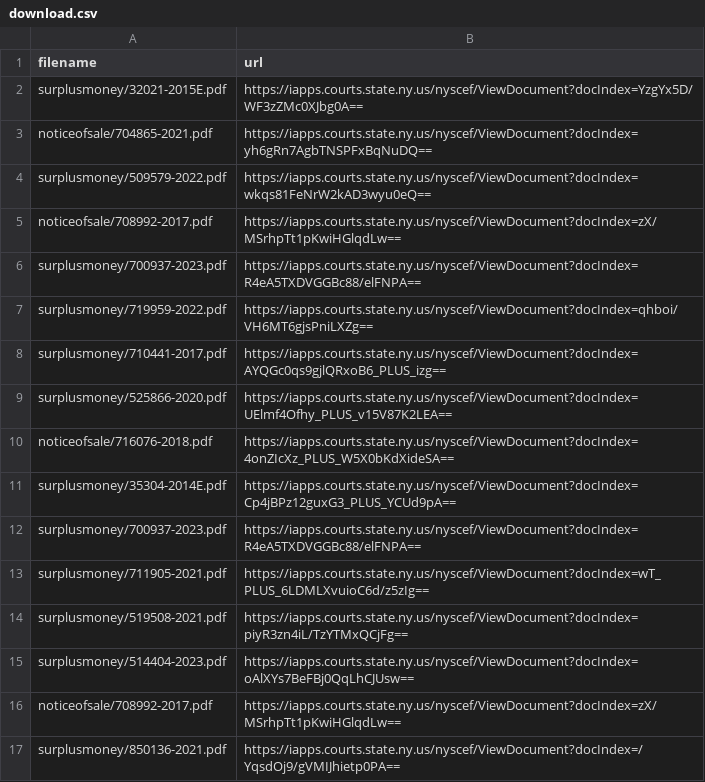
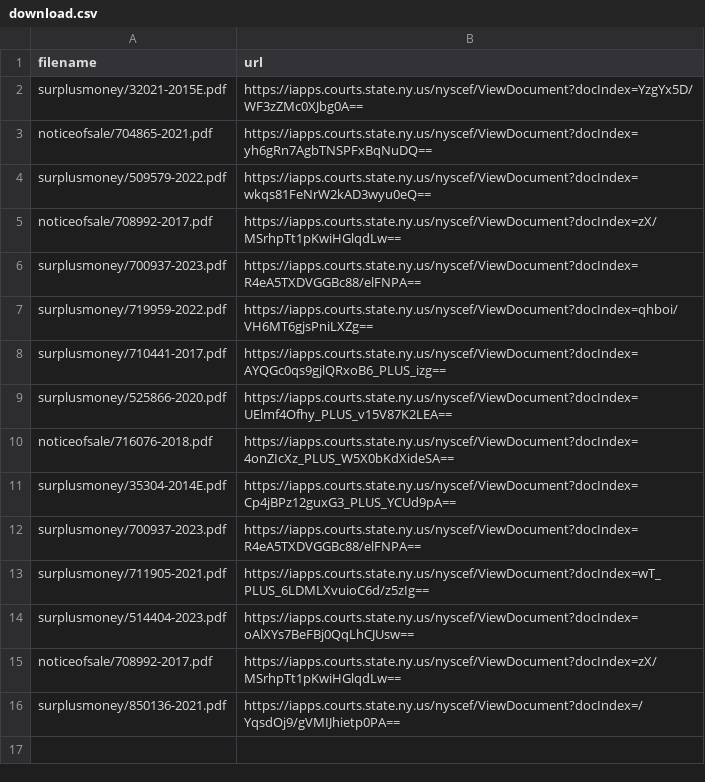
Before and after one commit to ivoytov/manhattan, a CSV file: foreclosures/download.csv, drawn as a sheet.

```diff
--- a/foreclosures/download.csv
+++ b/foreclosures/download.csv
@@ -13,3 +13,2 @@ surplusmoney/700937-2023.pdf,https://iapps.courts.state.ny.us/nyscef/ViewDocumen
 surplusmoney/711905-2021.pdf,https://iapps.courts.state.ny.us/nyscef/ViewDocument?docIndex=wT_PLUS_6LDMLXvuioC6d/z5zIg==
-surplusmoney/519508-2021.pdf,https://iapps.courts.state.ny.us/nyscef/ViewDocument?docIndex=piyR3zn4iL/TzYTMxQCjFg==
 surplusmoney/514404-2023.pdf,https://iapps.courts.state.ny.us/nyscef/ViewDocument?docIndex=oAlXYs7BeFBj0QqLhCJUsw==
```
Also changed, not shown: foreclosures/auction_sales.csv, foreclosures/bids.csv, 18 other files.
